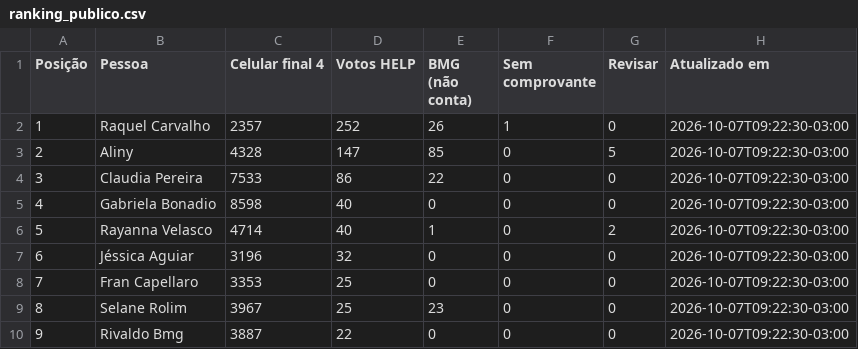
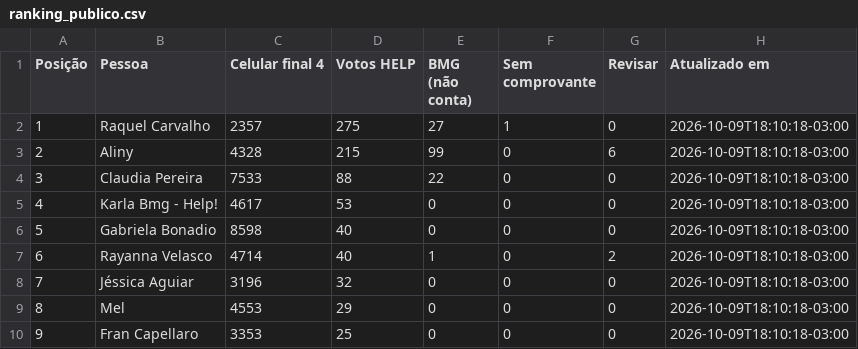
Before and after one commit to rodrigo-martinez1110/contagem-votos-reclame-aqui-help, a CSV file: ranking_publico.csv, drawn as a sheet; only a part is shown; the diff covers the shown part only.

Commit message:
Conta montagem HELP com tres votos

```diff
--- a/ranking_publico.csv
+++ b/ranking_publico.csv
@@ -1,10 +1,10 @@
 Posição;Pessoa;Celular final 4;Votos HELP;BMG (não conta);Sem comprovante;Revisar;Atualizado em
-1;Raquel Carvalho;2357;252;26;1;0;2026-10-07T09:22:30-03:00
-2;Aliny;4328;147;85;0;5;2026-10-07T09:22:30-03:00
-3;Claudia Pereira;7533;86;22;0;0;2026-10-07T09:22:30-03:00
-4;Gabriela Bonadio;8598;40;0;0;0;2026-10-07T09:22:30-03:00
-5;Rayanna Velasco;4714;40;1;0;2;2026-10-07T09:22:30-03:00
-6;Jéssica Aguiar;3196;32;0;0;0;2026-10-07T09:22:30-03:00
-7;Fran Capellaro;3353;25;0;0;0;2026-10-07T09:22:30-03:00
-8;Selane Rolim;3967;25;23;0;0;2026-10-07T09:22:30-03:00
-9;Rivaldo Bmg;3887;22;0;0;0;2026-10-07T09:22:30-03:00
+1;Raquel Carvalho;2357;275;27;1;0;2026-10-09T18:10:18-03:00
+2;Aliny;4328;215;99;0;6;2026-10-09T18:10:18-03:00
+3;Claudia Pereira;7533;88;22;0;0;2026-10-09T18:10:18-03:00
+4;Karla Bmg - Help!;4617;53;0;0;0;2026-10-09T18:10:18-03:00
+5;Gabriela Bonadio;8598;40;0;0;0;2026-10-09T18:10:18-03:00
+6;Rayanna Velasco;4714;40;1;0;2;2026-10-09T18:10:18-03:00
+7;Jéssica Aguiar;3196;32;0;0;0;2026-10-09T18:10:18-03:00
+8;Mel;4553;29;0;0;0;2026-10-09T18:10:18-03:00
+9;Fran Capellaro;3353;25;0;0;0;2026-10-09T18:10:18-03:00
```
Also changed, not shown: 141 edited cells elsewhere in this file, 3 other files.
